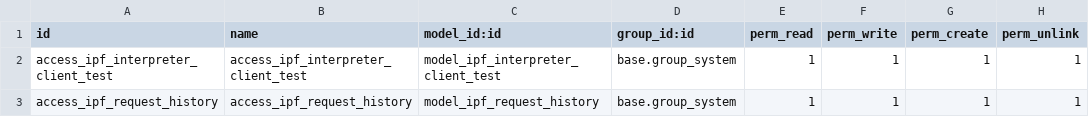
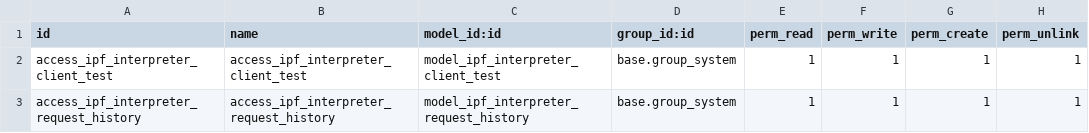
Before and after one commit to vertelab/odoo-project, a CSV file: task_interpreter_ipf_client/security/ir.model.access.csv, drawn as a sheet.

Commit message:
task_interpreter_ipf_client: fixed error when trying to install module on new db.

```diff
--- a/task_interpreter_ipf_client/security/ir.model.access.csv
+++ b/task_interpreter_ipf_client/security/ir.model.access.csv
@@ -2,2 +2,2 @@ id,name,model_id:id,group_id:id,perm_read,perm_write,perm_create,perm_unlink
 access_ipf_interpreter_client_test,access_ipf_interpreter_client_test,model_ipf_interpreter_client_test,base.group_system,1,1,1,1
-access_ipf_request_history,access_ipf_request_history,model_ipf_request_history,base.group_system,1,1,1,1
+access_ipf_interpreter_request_history,access_ipf_interpreter_request_history,model_ipf_interpreter_request_history,base.group_system,1,1,1,1
```
Also changed, not shown: 4 other files.
